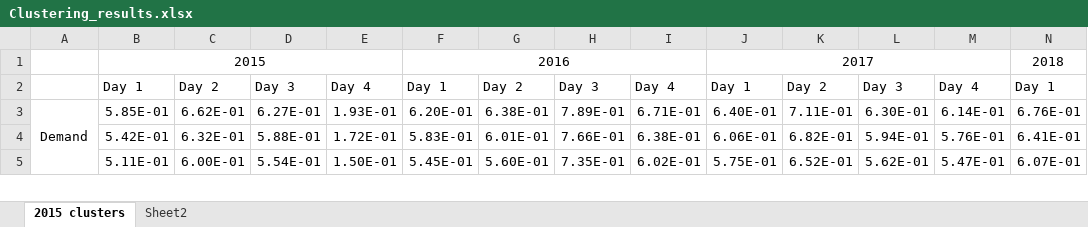
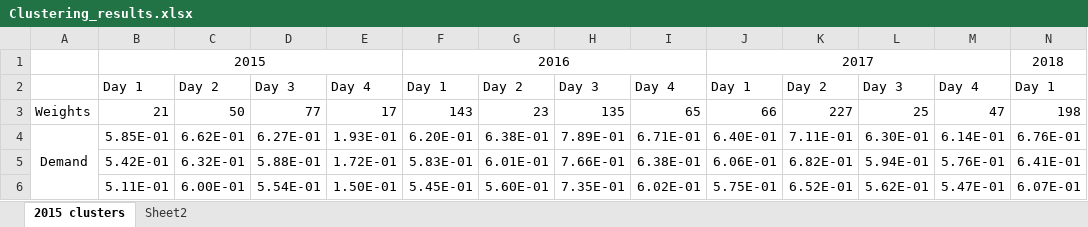
Before and after one commit to molleik/GEP_NG, an Excel workbook: Clustering_results.xlsx, sheet 2015 clusters, drawn as a sheet; only a part is shown; values as stored, in another font and other column widths than the file's, no borders; rows hold the shown columns only; the diff names each change by its address in the sheet, - before the commit and + after, or states it on an @@ line.

Commit message:
add clusters weights

```diff
--- a/Clustering_results.xlsx (sheet 2015 clusters)
+++ b/Clustering_results.xlsx (sheet 2015 clusters)
+row 3: Weights | 21 | 50 | 77 | 17 | 143 | 23 | 135 | 65 | 66 | 227 | 25 | 47 | 198
```
Also changed, not shown: 1 other file.
